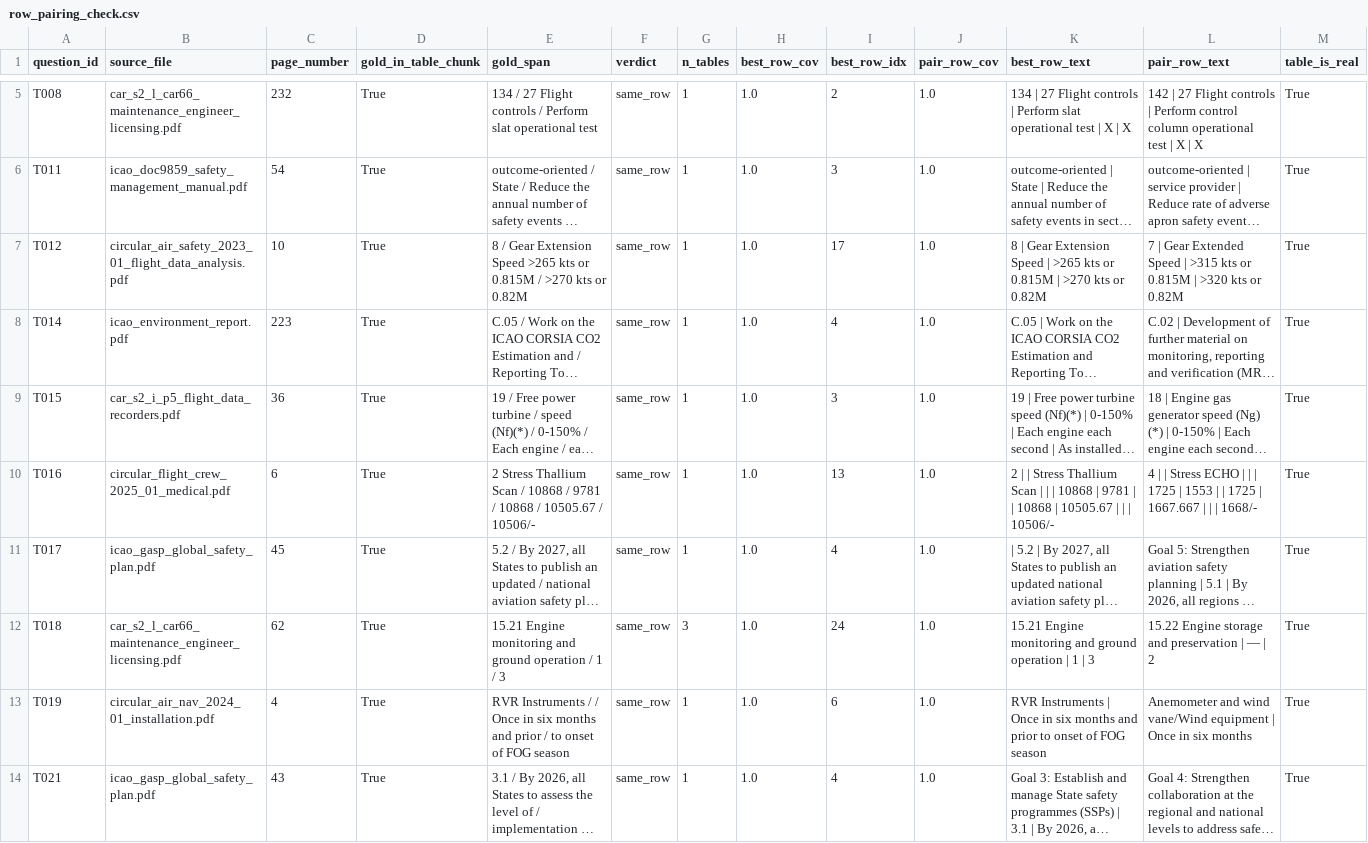
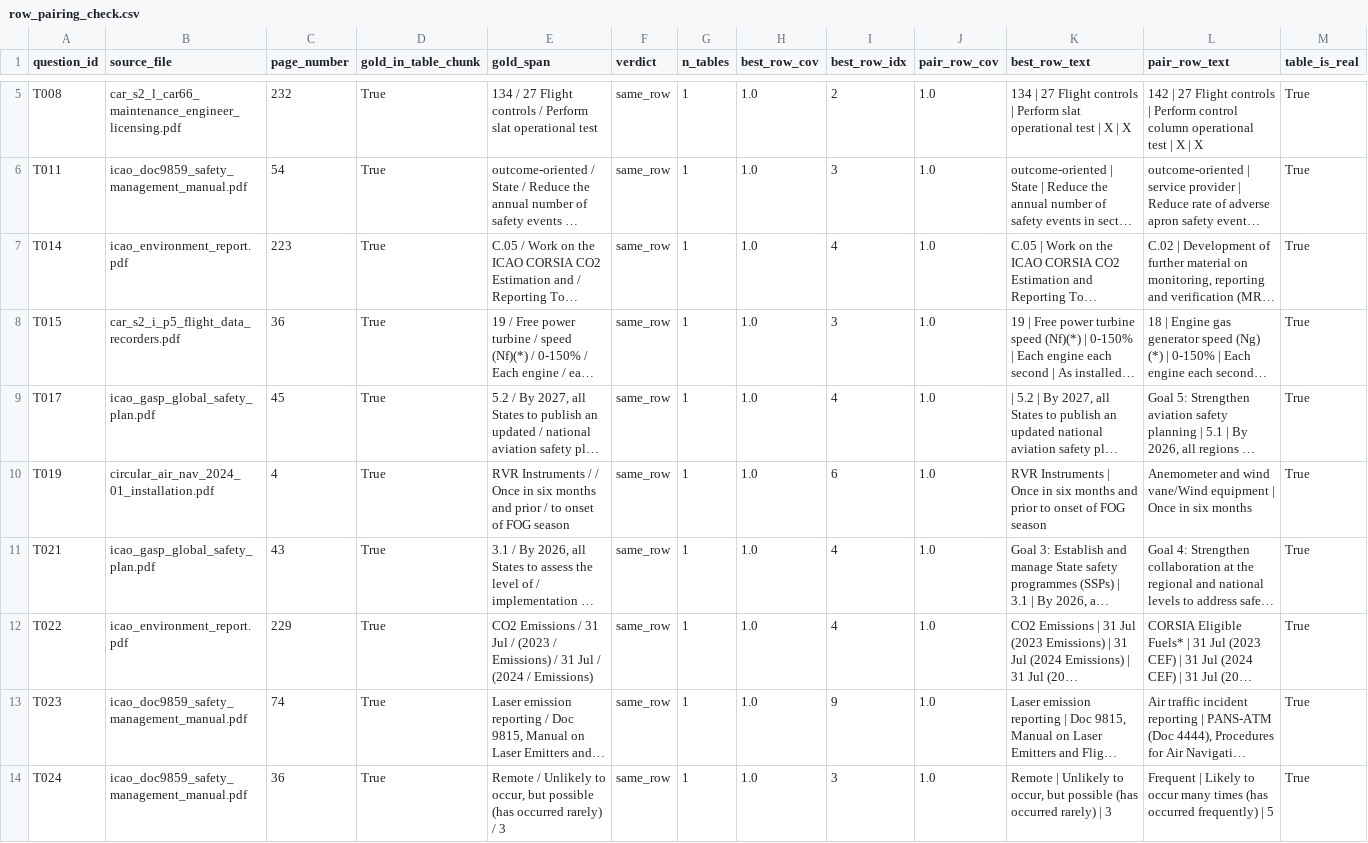
Before and after one commit to PKjha720/aviation-rag, a CSV file: ablation/out/row_pairing_check.csv, drawn as a sheet; only a part is shown, gaps mark what is left out; the shorter side is filled out with more unchanged rows; long unchanged cells end in …; the diff names each change by its address in the sheet, - before the commit and + after, or states it on an @@ line.

Commit message:
Review the 19 never-reviewed pool items; reject 4 (T012 T016 T018 P016); n=29
The first hand-check sampled 20 of 39. These 19 had been seen by no pass.
Reviewed at the stricter standard the blind second reviewer applied: T012
locates the answer by the span's own value; T016 and T018 hold several values
with no way to pick the one asked for; P016 restates its answer almost
verbatim. Single model pass (a blind second pass was unavailable - account
usage limit). HANDCHECK_REMAINING_19.txt carries verdicts and provenance.

Pool is 13 table / 16 prose, n=29. Every item has now been reviewed at least
once; 20 of them twice. Headline, full pipeline t=0.60: Recall@10 A 0.828,
B 0.828 (delta 0.000, discordant 2/2); MRR A 0.664 vs B 0.716 [-0.183,+0.062];
nDCG delta -0.004. Sign-instability flags now fire on cells whose delta sits
at zero, which is the honest reading of the result.

```diff
--- a/ablation/out/row_pairing_check.csv
+++ b/ablation/out/row_pairing_check.csv
-row 7: T012 | circular_air_safety_2023_01_flight_data_analysis.pdf | 10 | True | 8 / Gear Extension Speed >265 kts or 0.815M / >270 kts or 0.82M | same_row | 1 | 1.0 | 17 | 1.0 | 8 | Gear Extension Speed | >265 kts or 0.815M | >270 kts or 0.82M | 7 | Gear Extended Speed | >315 kts or 0.815M | >320 kts or 0.82M | True
-row 10: T016 | circular_flight_crew_2025_01_medical.pdf | 6 | True | 2 Stress Thallium Scan / 10868 / 9781 / 10868 / 10505.67 / 10506/- | same_row | 1 | 1.0 | 13 | 1.0 | 2 | | Stress Thallium Scan | | | 10868 | 9781 | | 10868 | 10505.67 | | | 10506/- | 4 | | Stress ECHO | | | 1725 | 1553 | | 1725 | 1667.667 | | | 1668/- | True
-row 12: T018 | car_s2_l_car66_maintenance_engineer_licensing.pdf | 62 | True | 15.21 Engine monitoring and ground operation / 1 / 3 | same_row | 3 | 1.0 | 24 | 1.0 | 15.21 Engine monitoring and ground operation | 1 | 3 | 15.22 Engine storage and preservation | — | 2 | True
```
Also changed, not shown: ablation/out/results_summary.csv, 7 other files.
